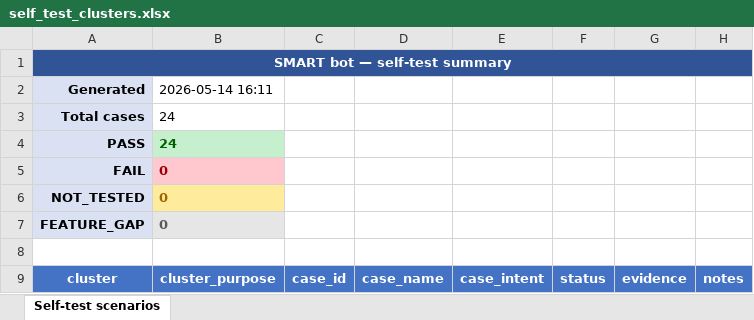
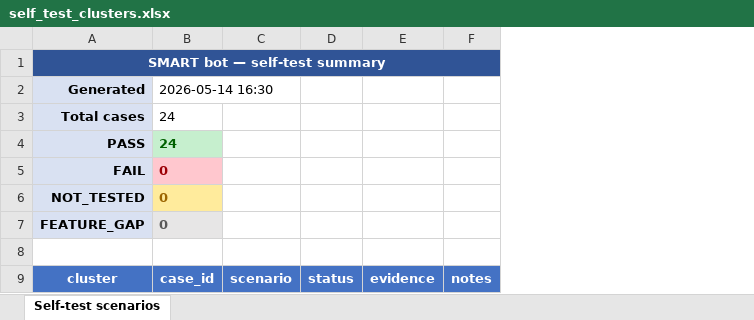
Before and after one commit to tranvuongquocdat/SMART_bot, an Excel workbook: docs/self_test_clusters.xlsx, sheet Self-test scenarios, drawn as a sheet; only a part is shown; values as stored, in another font and other column widths than the file's, no borders; removed rows and columns are numbered as before the commit, all else as after; the diff names each change by its address in the sheet, - before the commit and + after, or states it on an @@ line.

```diff
--- a/docs/self_test_clusters.xlsx (sheet Self-test scenarios)
+++ b/docs/self_test_clusters.xlsx (sheet Self-test scenarios)
-column B, rows 2-9: 2026-05-14 16:11 | 24 | 24 | 0 | 0 | 0 |  | cluster_purpose
-column D, row 9: case_name
-column E, row 9: case_intent
+column C, row 9: scenario
-column G, row 9: evidence
-column H, row 9: notes
+column E, row 9: evidence
+column F, row 9: notes
-B2: (empty)
+B2: 2026-05-14 16:30
-B3:B4: (empty)
+B3:B4: 24
-B4 fill: none
+B4 fill: #C6EFCE
-B5:B7: (empty)
+B5:B7: 0
-B5 fill: none
+B5 fill: #FFC7CE
-B6 fill: none
+B6 fill: #FFEB9C
-B7 fill: none
+B7 fill: #E7E6E6
```
Also changed, not shown: 2 other files.
